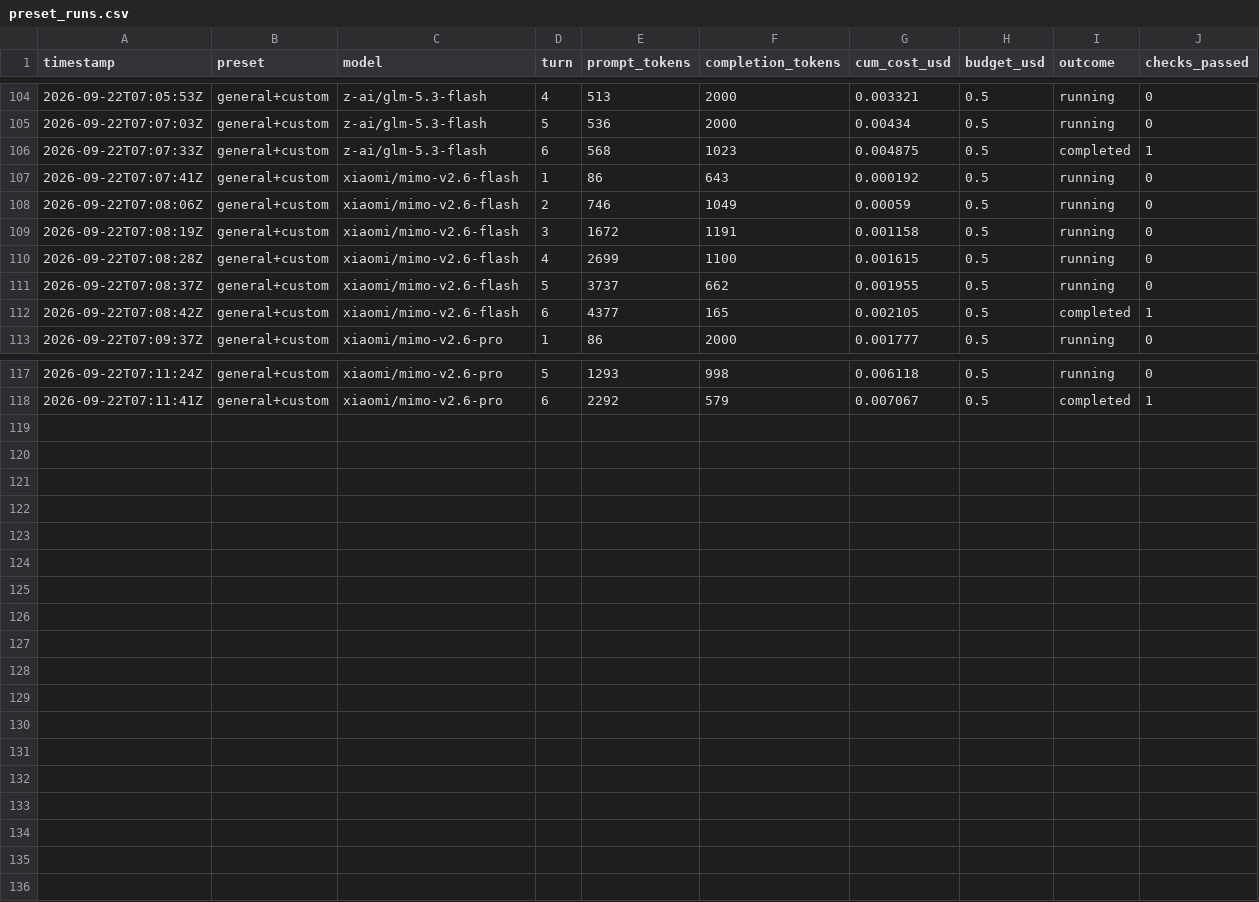
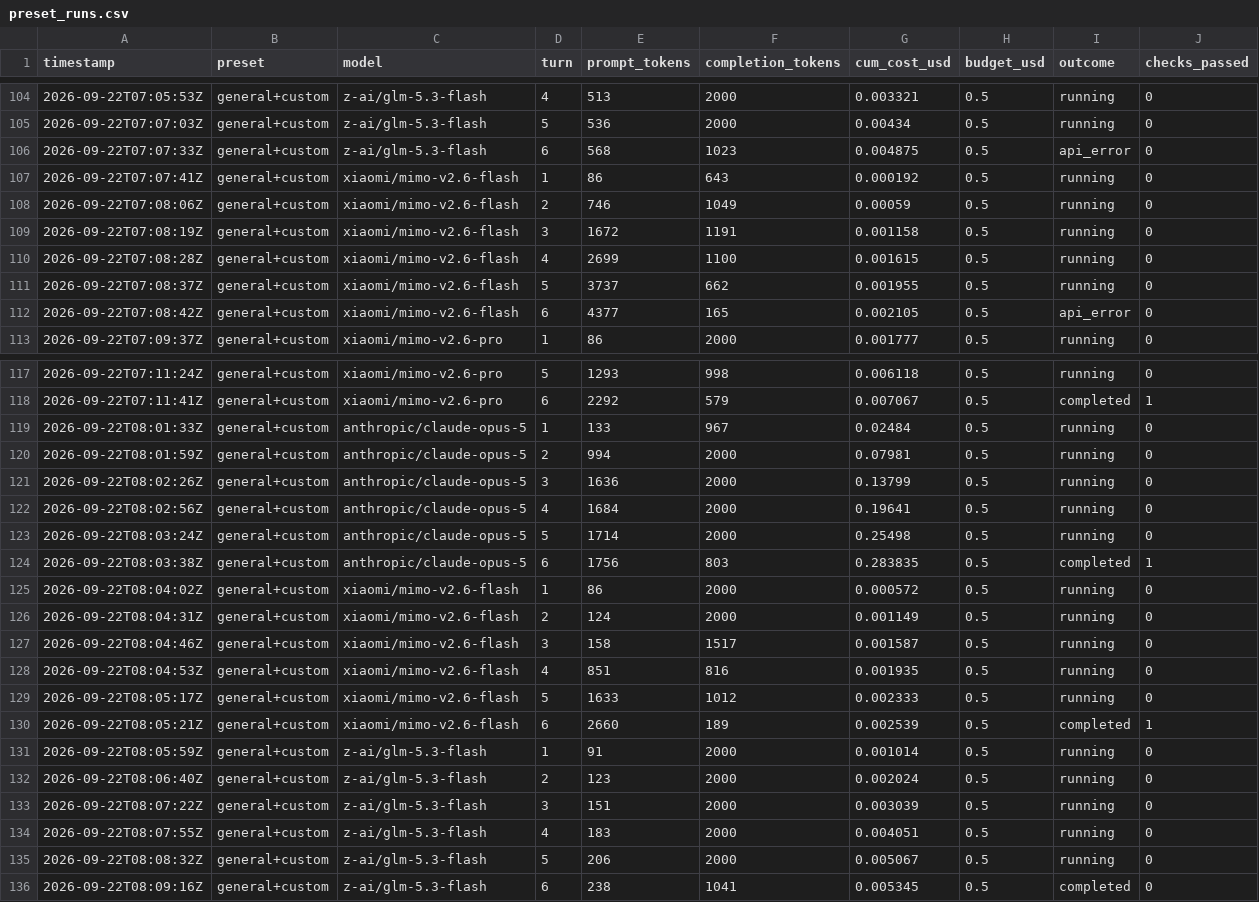
Before and after one commit to jolubriones/llm-cost-benchmark, a CSV file: data/preset_runs.csv, drawn as a sheet; only a part is shown, gaps mark what is left out.

```diff
--- a/data/preset_runs.csv
+++ b/data/preset_runs.csv
@@ -105,3 +105,3 @@
 "2026-09-22T07:07:03Z","general+custom","z-ai/glm-5.3-flash","5","536","2000","0.00434","0.5","running","0"
-"2026-09-22T07:07:33Z","general+custom","z-ai/glm-5.3-flash","6","568","1023","0.004875","0.5","completed","1"
+"2026-09-22T07:07:33Z","general+custom","z-ai/glm-5.3-flash","6","568","1023","0.004875","0.5","api_error","0"
 "2026-09-22T07:07:41Z","general+custom","xiaomi/mimo-v2.6-flash","1","86","643","0.000192","0.5","running","0"
@@ -111,3 +111,3 @@
 "2026-09-22T07:08:37Z","general+custom","xiaomi/mimo-v2.6-flash","5","3737","662","0.001955","0.5","running","0"
-"2026-09-22T07:08:42Z","general+custom","xiaomi/mimo-v2.6-flash","6","4377","165","0.002105","0.5","completed","1"
+"2026-09-22T07:08:42Z","general+custom","xiaomi/mimo-v2.6-flash","6","4377","165","0.002105","0.5","api_error","0"
 "2026-09-22T07:09:37Z","general+custom","xiaomi/mimo-v2.6-pro","1","86","2000","0.001777","0.5","running","0"
@@ -118 +118,19 @@
 "2026-09-22T07:11:41Z","general+custom","xiaomi/mimo-v2.6-pro","6","2292","579","0.007067","0.5","completed","1"
+"2026-09-22T08:01:33Z","general+custom","anthropic/claude-opus-5","1","133","967","0.02484","0.5","running","0"
+"2026-09-22T08:01:59Z","general+custom","anthropic/claude-opus-5","2","994","2000","0.07981","0.5","running","0"
+"2026-09-22T08:02:26Z","general+custom","anthropic/claude-opus-5","3","1636","2000","0.13799","0.5","running","0"
+"2026-09-22T08:02:56Z","general+custom","anthropic/claude-opus-5","4","1684","2000","0.19641","0.5","running","0"
+"2026-09-22T08:03:24Z","general+custom","anthropic/claude-opus-5","5","1714","2000","0.25498","0.5","running","0"
+"2026-09-22T08:03:38Z","general+custom","anthropic/claude-opus-5","6","1756","803","0.283835","0.5","completed","1"
+"2026-09-22T08:04:02Z","general+custom","xiaomi/mimo-v2.6-flash","1","86","2000","0.000572","0.5","running","0"
+"2026-09-22T08:04:31Z","general+custom","xiaomi/mimo-v2.6-flash","2","124","2000","0.001149","0.5","running","0"
+"2026-09-22T08:04:46Z","general+custom","xiaomi/mimo-v2.6-flash","3","158","1517","0.001587","0.5","running","0"
+"2026-09-22T08:04:53Z","general+custom","xiaomi/mimo-v2.6-flash","4","851","816","0.001935","0.5","running","0"
+"2026-09-22T08:05:17Z","general+custom","xiaomi/mimo-v2.6-flash","5","1633","1012","0.002333","0.5","running","0"
+"2026-09-22T08:05:21Z","general+custom","xiaomi/mimo-v2.6-flash","6","2660","189","0.002539","0.5","completed","1"
+"2026-09-22T08:05:59Z","general+custom","z-ai/glm-5.3-flash","1","91","2000","0.001014","0.5","running","0"
+"2026-09-22T08:06:40Z","general+custom","z-ai/glm-5.3-flash","2","123","2000","0.002024","0.5","running","0"
+"2026-09-22T08:07:22Z","general+custom","z-ai/glm-5.3-flash","3","151","2000","0.003039","0.5","running","0"
+"2026-09-22T08:07:55Z","general+custom","z-ai/glm-5.3-flash","4","183","2000","0.004051","0.5","running","0"
+"2026-09-22T08:08:32Z","general+custom","z-ai/glm-5.3-flash","5","206","2000","0.005067","0.5","running","0"
+"2026-09-22T08:09:16Z","general+custom","z-ai/glm-5.3-flash","6","238","1041","0.005345","0.5","completed","0"
```
Also changed, not shown: 10 other files.
